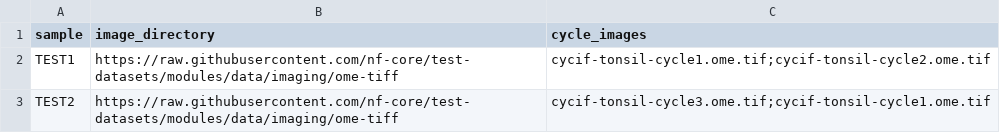
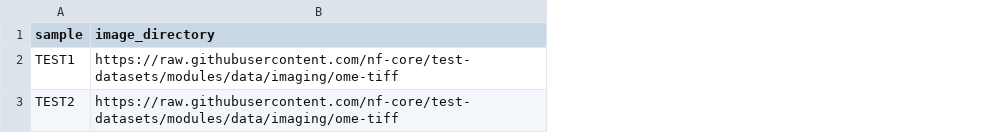
Before and after one commit to nf-core/mcmicro, a CSV file: assets/samplesheet_1_row_sample_multi_2.csv, drawn as a sheet; the diff names each change by its address in the sheet, - before the commit and + after, or states it on an @@ line.

Commit message:
removed "cycle_images" from 1 row per sample code and samplesheets

```diff
--- a/assets/samplesheet_1_row_sample_multi_2.csv
+++ b/assets/samplesheet_1_row_sample_multi_2.csv
-column C (cycle_images), rows 2-3: cycif-tonsil-cycle1.ome.tif;cycif-tonsil-cycle2.ome.tif | cycif-tonsil-cycle3.ome.tif;cycif-tonsil-cycle1.ome.tif
```
Also changed, not shown: assets/samplesheet_1_row_sample_manual.csv, 2 other files.
